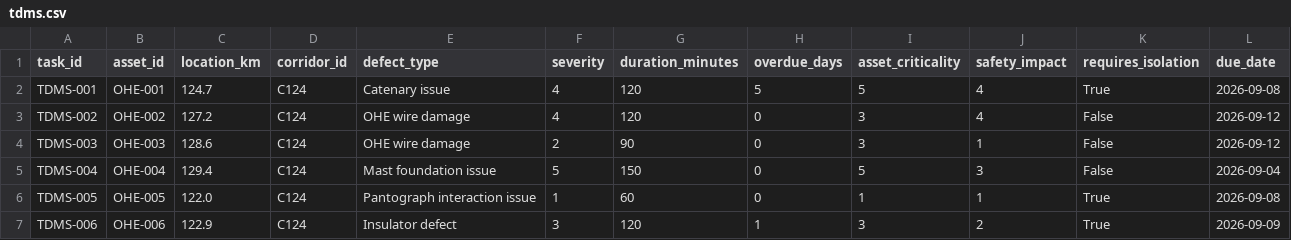
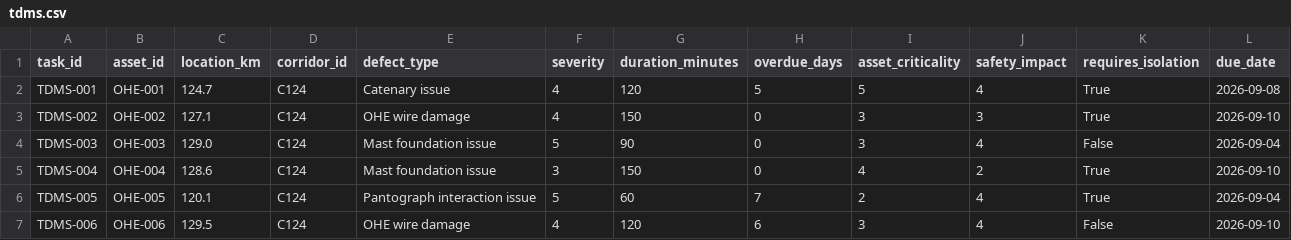
Before and after one commit to Yash-k-9/hydra-railway-block-planner, a CSV file: data/tdms.csv, drawn as a sheet; only a part is shown; the diff covers the shown part only.

```diff
--- a/data/tdms.csv
+++ b/data/tdms.csv
@@ -2,6 +2,6 @@ task_id,asset_id,location_km,corridor_id,defect_type,severity,duration_minutes,o
 TDMS-001,OHE-001,124.7,C124,Catenary issue,4,120,5,5,4,True,2026-09-08
-TDMS-002,OHE-002,127.2,C124,OHE wire damage,4,120,0,3,4,False,2026-09-12
-TDMS-003,OHE-003,128.6,C124,OHE wire damage,2,90,0,3,1,False,2026-09-12
-TDMS-004,OHE-004,129.4,C124,Mast foundation issue,5,150,0,5,3,False,2026-09-04
-TDMS-005,OHE-005,122.0,C124,Pantograph interaction issue,1,60,0,1,1,True,2026-09-08
-TDMS-006,OHE-006,122.9,C124,Insulator defect,3,120,1,3,2,True,2026-09-09
+TDMS-002,OHE-002,127.1,C124,OHE wire damage,4,150,0,3,3,True,2026-09-10
+TDMS-003,OHE-003,129.0,C124,Mast foundation issue,5,90,0,3,4,False,2026-09-04
+TDMS-004,OHE-004,128.6,C124,Mast foundation issue,3,150,0,4,2,True,2026-09-10
+TDMS-005,OHE-005,120.1,C124,Pantograph interaction issue,5,60,7,2,4,True,2026-09-04
+TDMS-006,OHE-006,129.5,C124,OHE wire damage,4,120,6,3,4,False,2026-09-10
```
Also changed, not shown: 153 edited cells elsewhere in this file, data/coa.csv, data/smms.csv, 9 other files.
